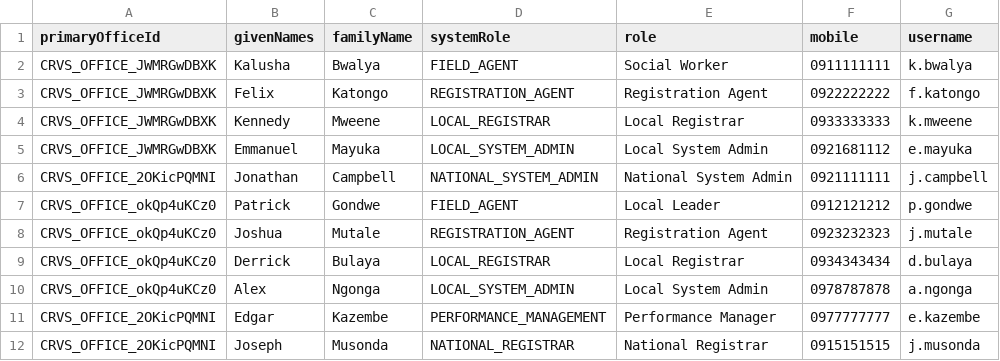
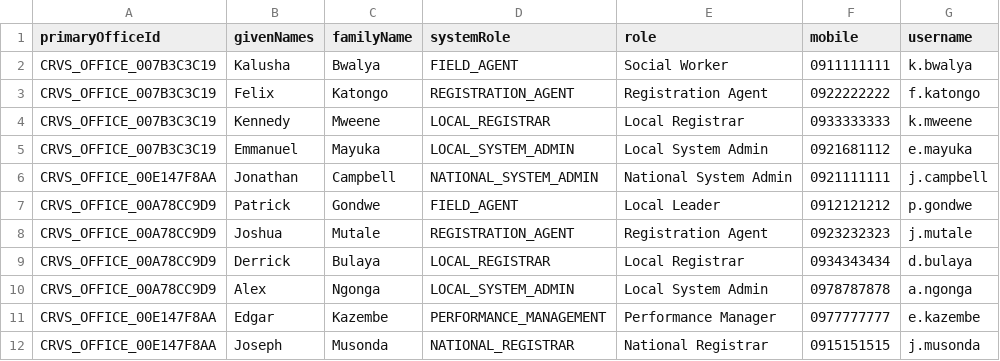
Before and after one commit to oci-opencrvs/opencrvs-country-config-png, a CSV file: src/data-seeding/employees/source/default-employees.csv, drawn as a sheet; only a part is shown; the diff names each change by its address in the sheet, - before the commit and + after, or states it on an @@ line.

```diff
--- a/src/data-seeding/employees/source/default-employees.csv
+++ b/src/data-seeding/employees/source/default-employees.csv
-A2:A5 (primaryOfficeId): CRVS_OFFICE_JWMRGwDBXK
+A2:A5 (primaryOfficeId): CRVS_OFFICE_007B3C3C19
-A6 (primaryOfficeId): CRVS_OFFICE_2OKicPQMNI
+A6 (primaryOfficeId): CRVS_OFFICE_00E147F8AA
-A7:A10 (primaryOfficeId): CRVS_OFFICE_okQp4uKCz0
+A7:A10 (primaryOfficeId): CRVS_OFFICE_00A78CC9D9
-A11:A12 (primaryOfficeId): CRVS_OFFICE_2OKicPQMNI
+A11:A12 (primaryOfficeId): CRVS_OFFICE_00E147F8AA
```
Also changed, not shown: 12 other files.
